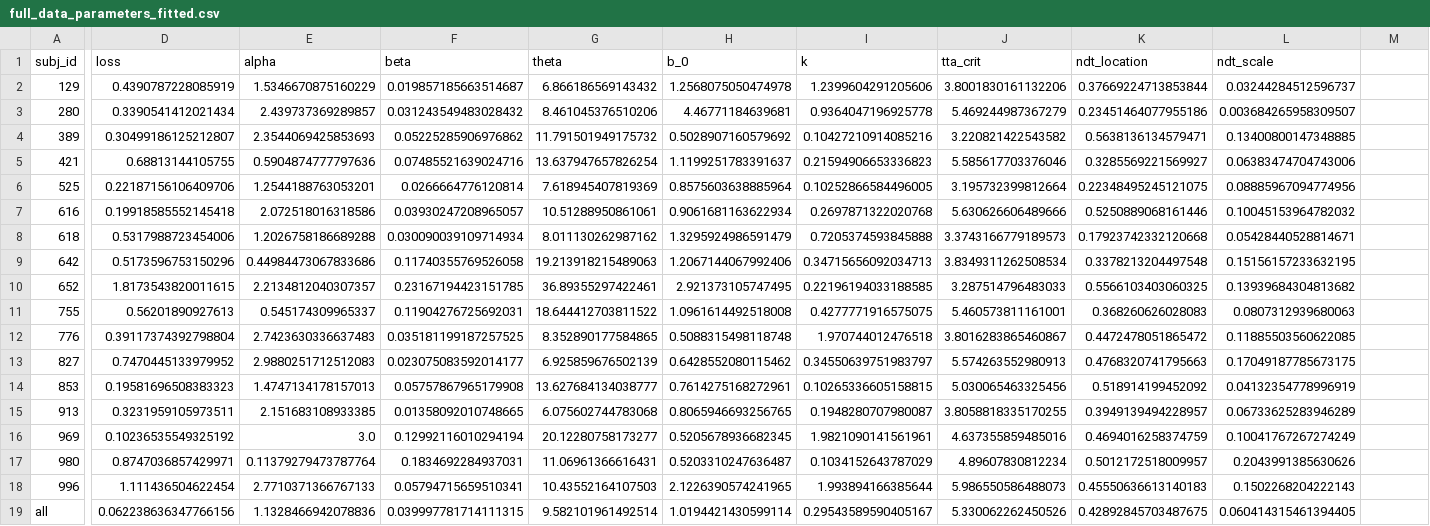
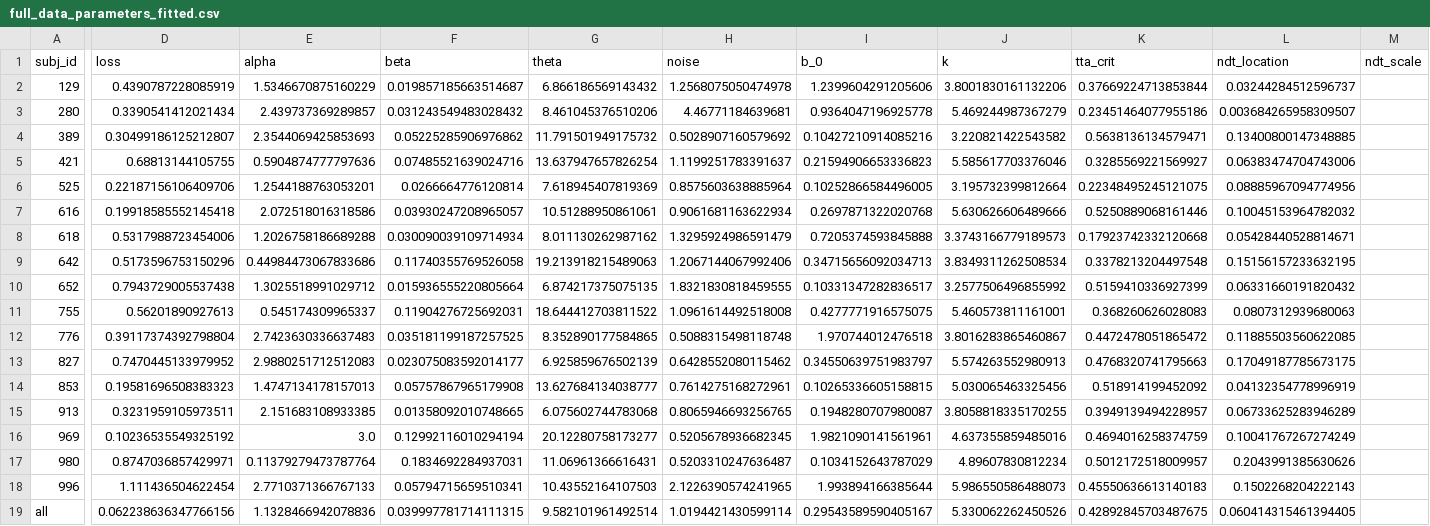
Before and after one commit to cherepaha/evidence_accumulation_in_gap_acceptance, a CSV file: model_fit_results/model_1/best_fit_parameters/full_data_parameters_fitted.csv, drawn as a sheet; only a part is shown, gaps mark what is left out; the diff names each change by its address in the sheet, - before the commit and + after, or states it on an @@ line.

```diff
--- a/model_fit_results/model_1/best_fit_parameters/full_data_parameters_fitted.csv
+++ b/model_fit_results/model_1/best_fit_parameters/full_data_parameters_fitted.csv
-H1: b_0
+H1: noise
-I1: k
+I1: b_0
-J1: tta_crit
+J1: k
-K1: ndt_location
+K1: tta_crit
-L1: ndt_scale
+L1: ndt_location
-M1: (empty)
+M1: ndt_scale
-D10 (loss): 1.8173543820011615
+D10 (loss): 0.7943729005537438
-E10 (alpha): 2.2134812040307357
+E10 (alpha): 1.3025518991029712
-F10 (beta): 0.23167194423151785
+F10 (beta): 0.015936555220805664
-G10 (theta): 36.89355297422461
+G10 (theta): 6.874217375075135
-H10 (noise): 2.921373105747495
+H10 (noise): 1.8321830818459555
-I10 (b_0): 0.22196194033188585
+I10 (b_0): 0.10331347282836517
-J10 (k): 3.287514796483033
+J10 (k): 3.2577506496855992
-K10 (tta_crit): 0.5566103403060325
+K10 (tta_crit): 0.5159410336927399
-L10 (ndt_location): 0.13939684304813682
+L10 (ndt_location): 0.06331660191820432
```
Also changed, not shown: model_fit_results/model_2/best_fit_parameters/full_data_parameters_fitted.csv, model_fit_results/model_3/best_fit_parameters/full_data_parameters_fitted.csv, 5 other files.
